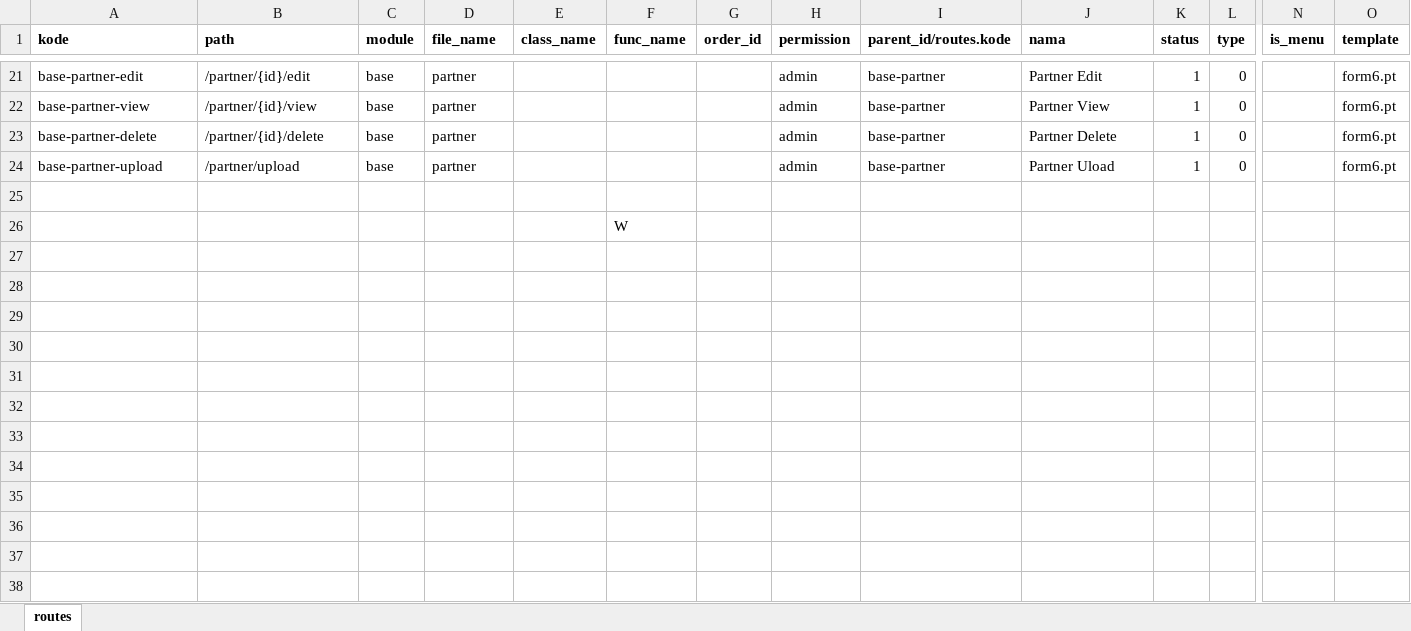
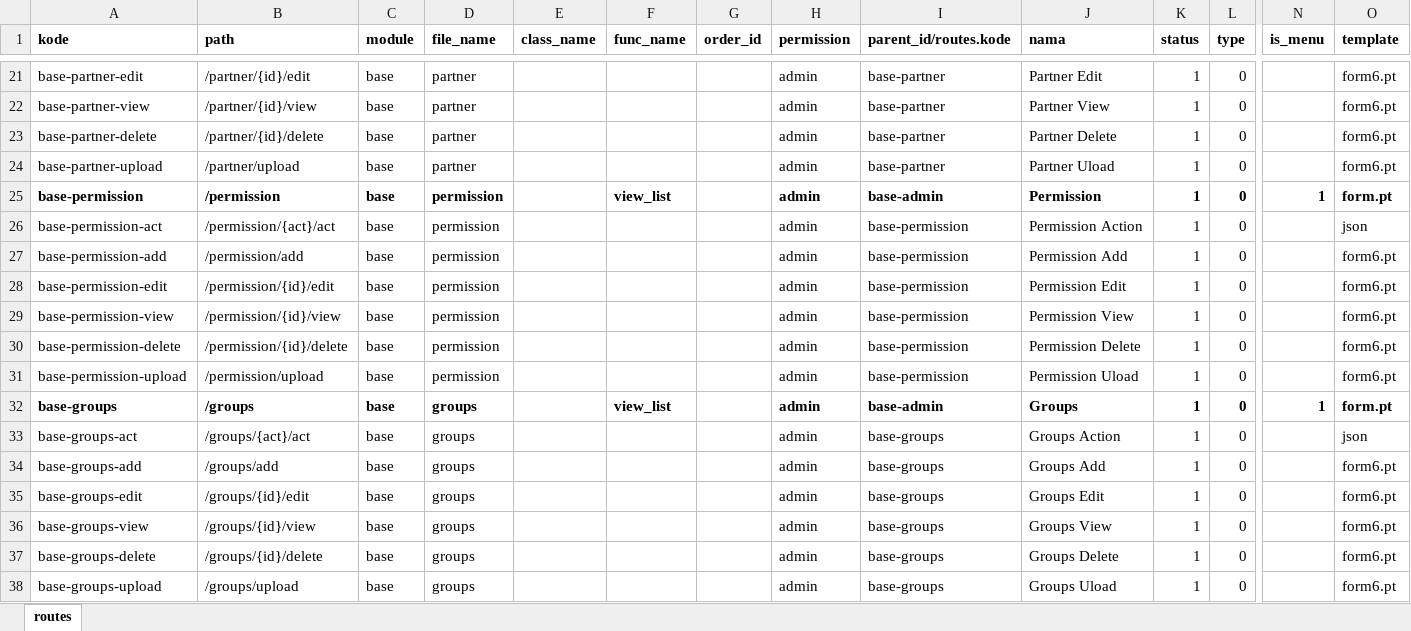
Before and after one commit to cendekia-mu/opensipkd-base, an Excel workbook: opensipkd/base/scripts/data/routes.xlsx, sheet routes, drawn as a sheet; only a part is shown, gaps mark what is left out; values as stored, in another font and other column widths than the file's, no borders; removed rows and columns are numbered as before the commit, all else as after; rows hold the shown columns only; the diff names each change by its address in the sheet, - before the commit and + after, or states it on an @@ line.

Commit message:
Penambahan permission dan groups

```diff
--- a/opensipkd/base/scripts/data/routes.xlsx (sheet routes)
+++ b/opensipkd/base/scripts/data/routes.xlsx (sheet routes)
-row 25: (empty)
+row 25: base-permission | /permission | base | permission |  | view_list |  | admin | base-admin | Permission | 1 | 0 | 1 | form.pt
-row 26:  |  |  |  |  | W
+row 26: base-permission-act | /permission/{act}/act | base | permission |  |  |  | admin | base-permission | Permission Action | 1 | 0 |  | json
+row 27: base-permission-add | /permission/add | base | permission |  |  |  | admin | base-permission | Permission Add | 1 | 0 |  | form6.pt
+row 28: base-permission-edit | /permission/{id}/edit | base | permission |  |  |  | admin | base-permission | Permission Edit | 1 | 0 |  | form6.pt
+row 29: base-permission-view | /permission/{id}/view | base | permission |  |  |  | admin | base-permission | Permission View | 1 | 0 |  | form6.pt
+row 30: base-permission-delete | /permission/{id}/delete | base | permission |  |  |  | admin | base-permission | Permission Delete | 1 | 0 |  | form6.pt
+row 31: base-permission-upload | /permission/upload | base | permission |  |  |  | admin | base-permission | Permission Uload | 1 | 0 |  | form6.pt
+row 32: base-groups | /groups | base | groups |  | view_list |  | admin | base-admin | Groups | 1 | 0 | 1 | form.pt
+row 33: base-groups-act | /groups/{act}/act | base | groups |  |  |  | admin | base-groups | Groups Action | 1 | 0 |  | json
+row 34: base-groups-add | /groups/add | base | groups |  |  |  | admin | base-groups | Groups Add | 1 | 0 |  | form6.pt
+row 35: base-groups-edit | /groups/{id}/edit | base | groups |  |  |  | admin | base-groups | Groups Edit | 1 | 0 |  | form6.pt
+row 36: base-groups-view | /groups/{id}/view | base | groups |  |  |  | admin | base-groups | Groups View | 1 | 0 |  | form6.pt
+row 37: base-groups-delete | /groups/{id}/delete | base | groups |  |  |  | admin | base-groups | Groups Delete | 1 | 0 |  | form6.pt
+row 38: base-groups-upload | /groups/upload | base | groups |  |  |  | admin | base-groups | Groups Uload | 1 | 0 |  | form6.pt
```
Also changed, not shown: 4 other files.
